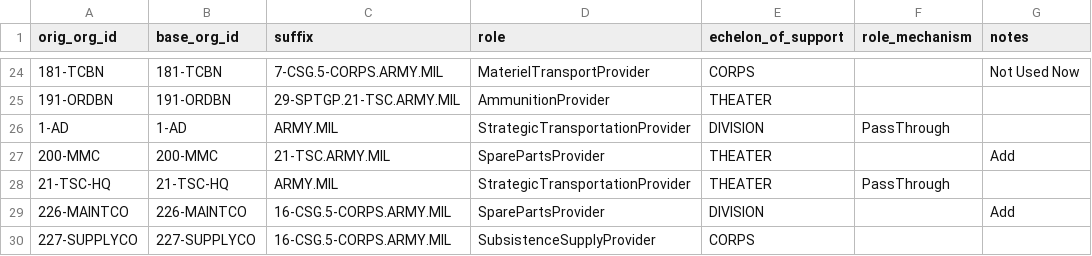
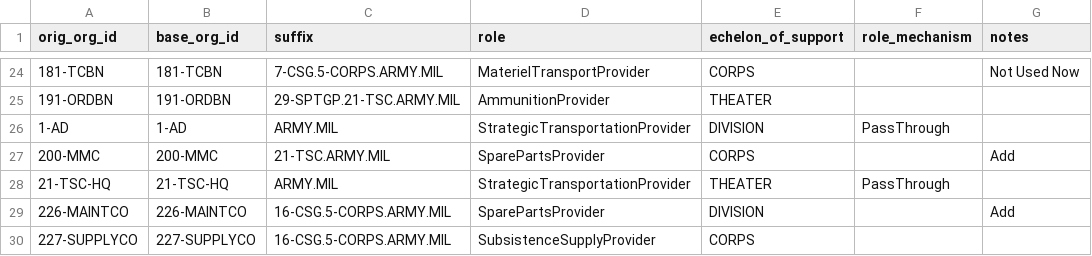
Before and after one commit to djw1149/cougaar-acme, a CSV file: acme/config/org_agent_builder/org_data/org_role.csv, drawn as a sheet; only a part is shown, gaps mark what is left out.

Commit message:
Change 200-MMC to CORPS echelon of support for spare parts.

```diff
--- a/acme/config/org_agent_builder/org_data/org_role.csv
+++ b/acme/config/org_agent_builder/org_data/org_role.csv
@@ -26,3 +26,3 @@ orig_org_id,base_org_id,suffix,role,echelon_of_support,role_mechanism,notes
 1-AD,1-AD,ARMY.MIL,StrategicTransportationProvider,DIVISION,PassThrough,
-200-MMC,200-MMC,21-TSC.ARMY.MIL,SparePartsProvider,THEATER,,Add
+200-MMC,200-MMC,21-TSC.ARMY.MIL,SparePartsProvider,CORPS,,Add
 21-TSC-HQ,21-TSC-HQ,ARMY.MIL,StrategicTransportationProvider,THEATER,PassThrough,
```
